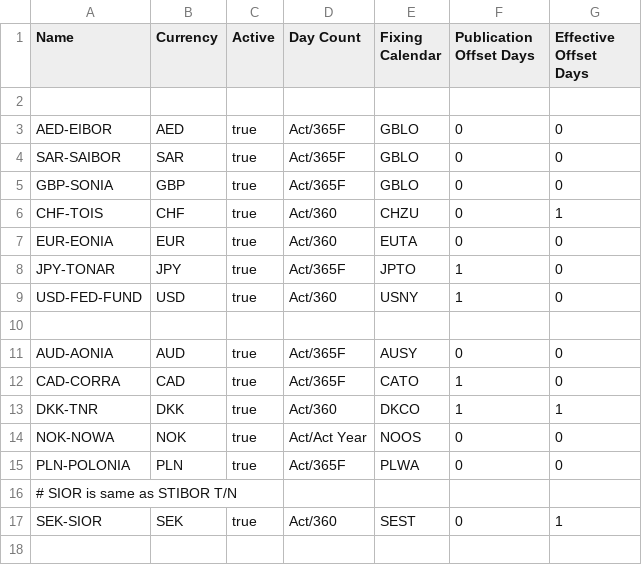
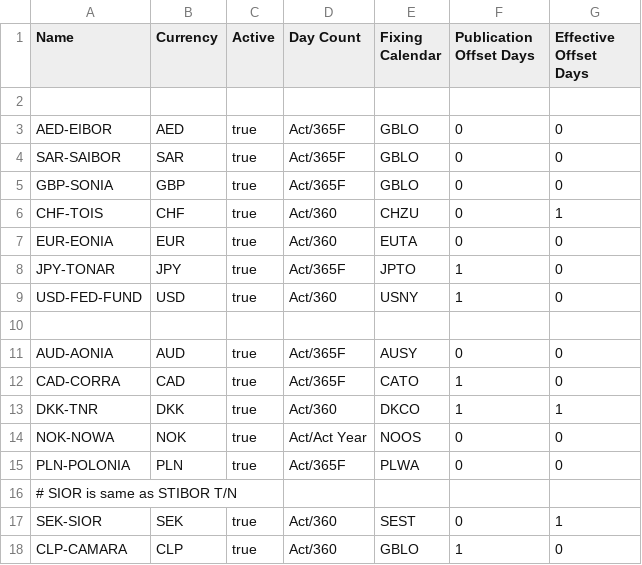
Before and after one commit to alex-sehdeva/Strata, a CSV file: modules/basics/src/main/resources/com/opengamma/strata/config/base/OvernightIndexData.csv, drawn as a sheet.

```diff
--- a/modules/basics/src/main/resources/com/opengamma/strata/config/base/OvernightIndexData.csv
+++ b/modules/basics/src/main/resources/com/opengamma/strata/config/base/OvernightIndexData.csv
@@ -17 +17,2 @@ PLN-POLONIA,PLN,true,Act/365F,PLWA,0,0
 SEK-SIOR,SEK,true,Act/360,SEST,0,1
+CLP-CAMARA,CLP,true,Act/360,GBLO,1,0
```
Also changed, not shown: examples/src/main/resources/example-calibration/curves/calibrations.csv, examples/src/main/resources/example-calibration/quotes/quotes.csv, 11 other files.
